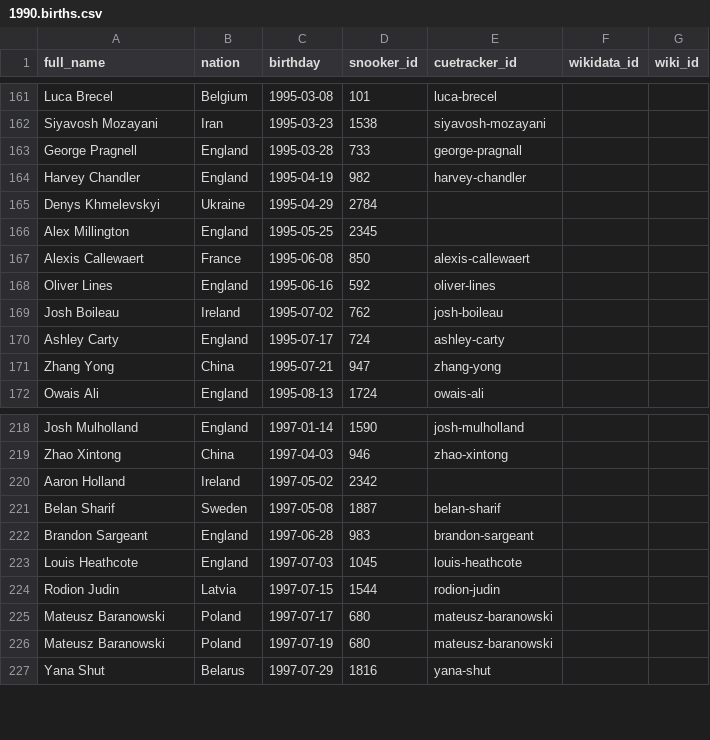
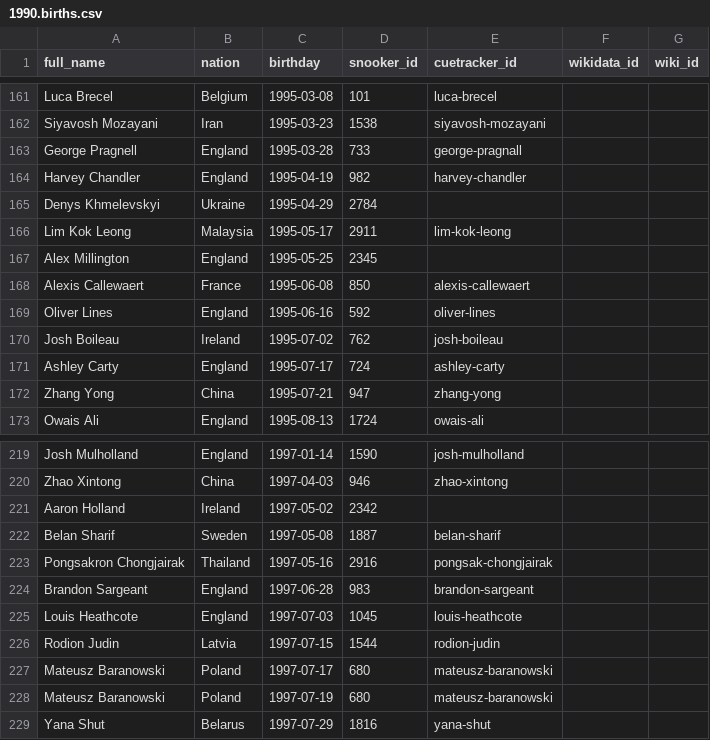
Before and after one commit to dreamerminsk/wiki-langs, a CSV file: players/1990.births.csv, drawn as a sheet; only a part is shown, gaps mark what is left out; the diff names each change by its address in the sheet, - before the commit and + after, or states it on an @@ line.

Commit message:
Update CSV tables

```diff
--- a/players/1990.births.csv
+++ b/players/1990.births.csv
+row 166: Lim Kok Leong | Malaysia | 1995-05-17 | 2911 | lim-kok-leong
+row 223: Pongsakron Chongjairak | Thailand | 1997-05-16 | 2916 | pongsak-chongjairak
```
Also changed, not shown: 1 other file.
